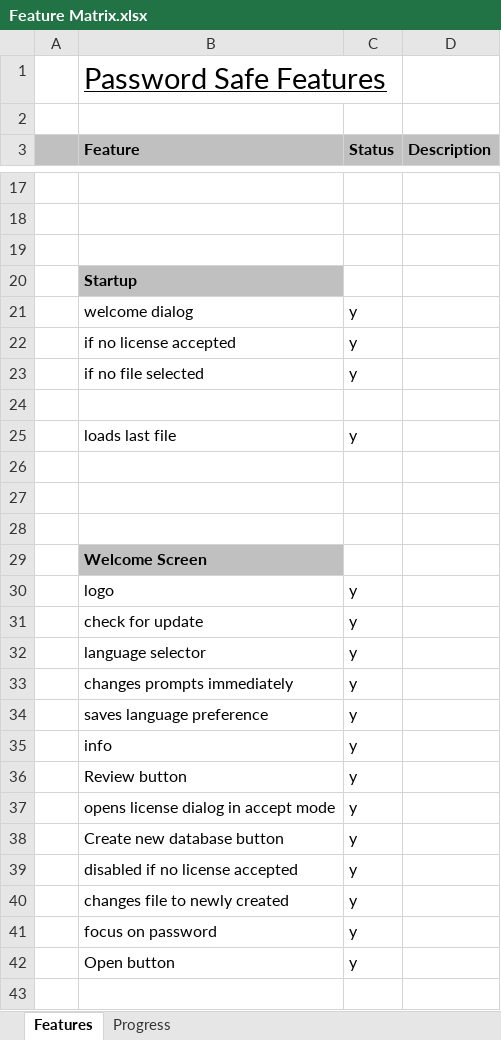
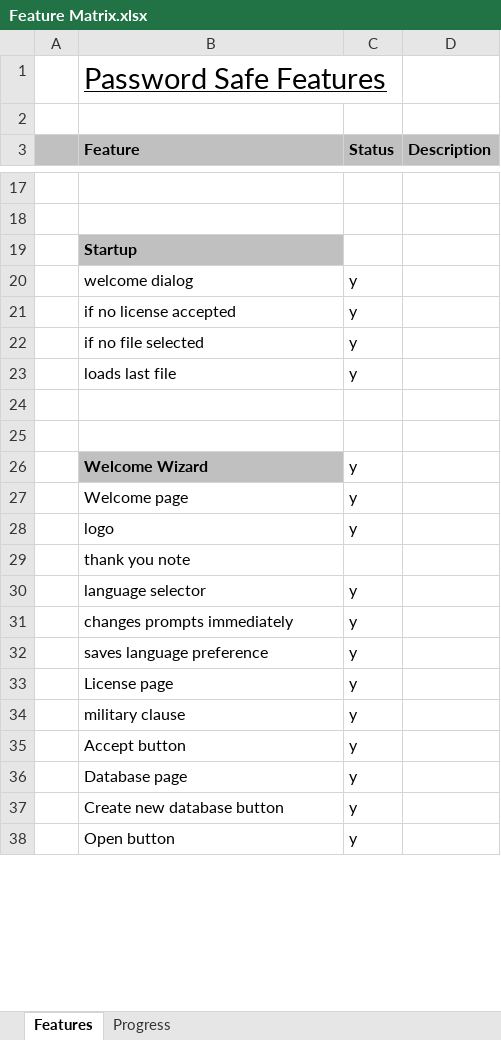
Before and after one commit to andy-goryachev/PasswordSafe, an Excel workbook: Feature Matrix.xlsx, sheet Features, drawn as a sheet; only a part is shown, gaps mark what is left out; values as stored, in another font and other column widths than the file's, no borders; conditional formats not drawn; removed rows and columns are numbered as before the commit, all else as after; the diff covers the shown part only; the diff names each change by its address in the sheet, - before the commit and + after, or states it on an @@ line.

```diff
--- a/Feature Matrix.xlsx (sheet Features)
+++ b/Feature Matrix.xlsx (sheet Features)
-row 19: (empty)
-row 24: (empty)
-row 26: (empty)
+row 26:  | Welcome Wizard | y
-B26 fill: none
+B26 fill: #C0C0C0
-row 29:  | Welcome Screen
+row 27:  | Welcome page | y
-row 31:  | check for update | y
+row 29:  | thank you note
-B33 (Feature): info
+B33 (Feature): License page
+row 34:  | military clause | y
-B35 (Feature): Review button
+B35 (Feature): Accept button
-B36 (Feature): opens license dialog in accept mode
+B36 (Feature): Database page
-row 39:  | disabled if no license accepted | y
-row 40:  | changes file to newly created | y
-row 41:  | focus on password | y
-row 43: (empty)
```
Also changed, not shown: 34 added rows, 24 removed rows, 59 moved rows and 13 edited cells elsewhere in this sheet, sheet Progress, formulas that keep their value, charts or pictures, 3 other files.
